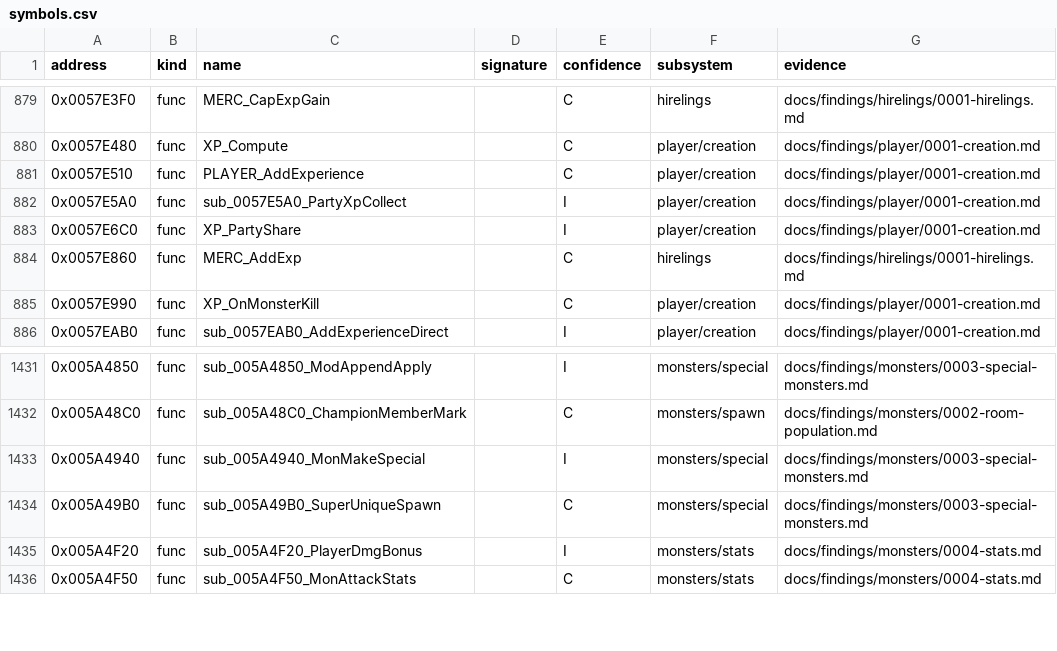
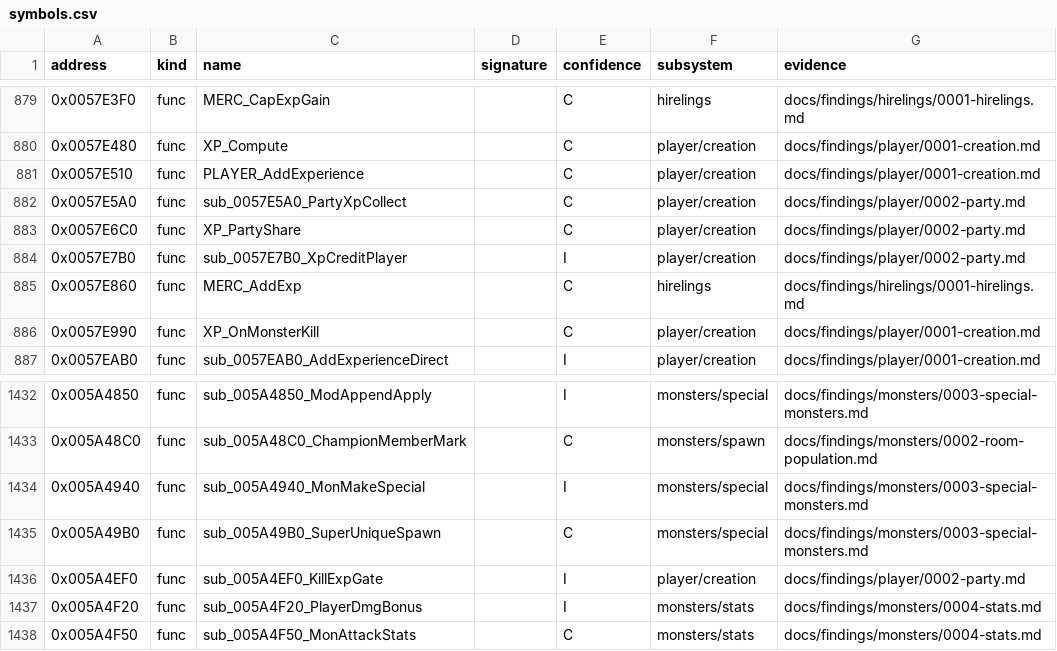
Before and after one commit to IgorKonovalov/diablo-2-recompilation, a CSV file: re/symbols.csv, drawn as a sheet; only a part is shown, gaps mark what is left out.

Commit message:
docs(findings): plan 0058 P1: party share emulated over n = 1 to 9, the distance's origin and the n = 1 credit corrected, cap and edge, G0, G6

```diff
--- a/re/symbols.csv
+++ b/re/symbols.csv
@@ -881,4 +881,5 @@ address,kind,name,signature,confidence,subsystem,evidence
 0x0057E510,func,PLAYER_AddExperience,,C,player/creation,docs/findings/player/0001-creation.md
-0x0057E5A0,func,sub_0057E5A0_PartyXpCollect,,I,player/creation,docs/findings/player/0001-creation.md
-0x0057E6C0,func,XP_PartyShare,,I,player/creation,docs/findings/player/0001-creation.md
+0x0057E5A0,func,sub_0057E5A0_PartyXpCollect,,C,player/creation,docs/findings/player/0002-party.md
+0x0057E6C0,func,XP_PartyShare,,C,player/creation,docs/findings/player/0002-party.md
+0x0057E7B0,func,sub_0057E7B0_XpCreditPlayer,,I,player/creation,docs/findings/player/0002-party.md
 0x0057E860,func,MERC_AddExp,,C,hirelings,docs/findings/hirelings/0001-hirelings.md
@@ -1434,2 +1435,3 @@ address,kind,name,signature,confidence,subsystem,evidence
 0x005A49B0,func,sub_005A49B0_SuperUniqueSpawn,,C,monsters/special,docs/findings/monsters/0003-special-monsters.md
+0x005A4EF0,func,sub_005A4EF0_KillExpGate,,I,player/creation,docs/findings/player/0002-party.md
 0x005A4F20,func,sub_005A4F20_PlayerDmgBonus,,I,monsters/stats,docs/findings/monsters/0004-stats.md
```
Also changed, not shown: 14 other files.
